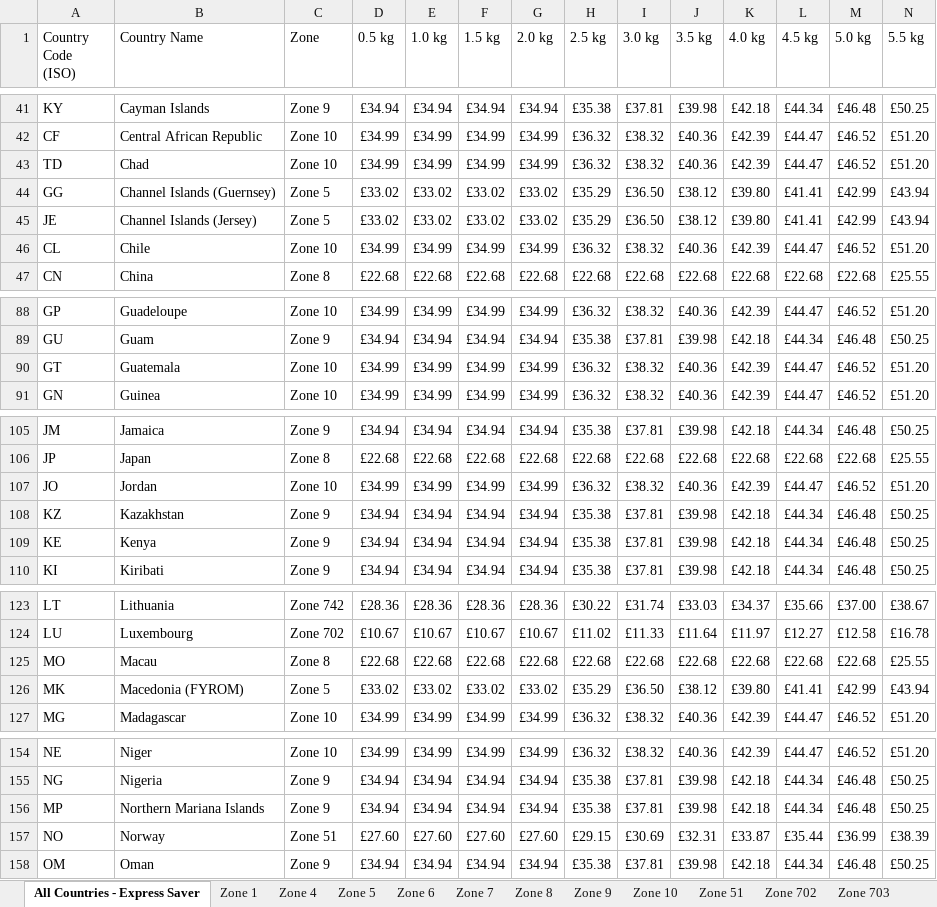
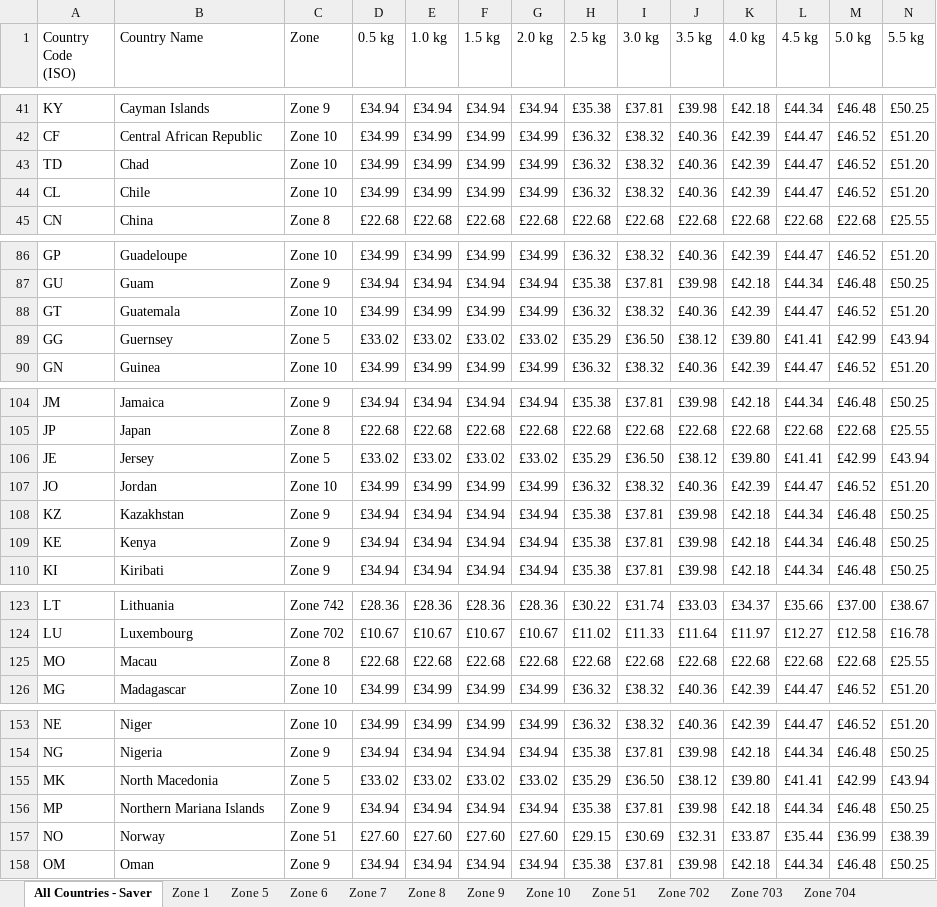
Before and after one commit to rossjermymoov/InterPricing, an Excel workbook: UPS_Express_Saver_Live_Rate_Card.xlsx, sheet All Countries - Saver, drawn as a sheet; only a part is shown, gaps mark what is left out; values as stored, in another font and other column widths than the file's, no cell formats; removed rows and columns are numbered as before the commit, all else as after; rows hold the shown columns only; the diff covers the shown part only; the diff names each change by its address in the sheet, - before the commit and + after, or states it on an @@ line.

Commit message:
Update all three rate cards with canonical zone mappings and clean 140-step rates

```diff
--- a/UPS_Express_Saver_Live_Rate_Card.xlsx (sheet All Countries - Saver)
+++ b/UPS_Express_Saver_Live_Rate_Card.xlsx (sheet All Countries - Saver)
-sheet tab: All Countries - Express Saver
+sheet tab: All Countries - Saver
-sheet tab: Zone 4
-row 44: GG | Channel Islands (Guernsey) | Zone 5 | £33.02 | £33.02 | £33.02 | £33.02 | £35.29 | £36.50 | £38.12 | £39.80 | £41.41 | £42.99 | £43.94
-row 45: JE | Channel Islands (Jersey) | Zone 5 | £33.02 | £33.02 | £33.02 | £33.02 | £35.29 | £36.50 | £38.12 | £39.80 | £41.41 | £42.99 | £43.94
+row 89: GG | Guernsey | Zone 5 | £33.02 | £33.02 | £33.02 | £33.02 | £35.29 | £36.50 | £38.12 | £39.80 | £41.41 | £42.99 | £43.94
+row 106: JE | Jersey | Zone 5 | £33.02 | £33.02 | £33.02 | £33.02 | £35.29 | £36.50 | £38.12 | £39.80 | £41.41 | £42.99 | £43.94
-row 126: MK | Macedonia (FYROM) | Zone 5 | £33.02 | £33.02 | £33.02 | £33.02 | £35.29 | £36.50 | £38.12 | £39.80 | £41.41 | £42.99 | £43.94
+row 155: MK | North Macedonia | Zone 5 | £33.02 | £33.02 | £33.02 | £33.02 | £35.29 | £36.50 | £38.12 | £39.80 | £41.41 | £42.99 | £43.94
```
Also changed, not shown: 1 edited cell elsewhere in this sheet, sheet Zone 5, sheet Zone 9, sheet Zone 704, cell formats, UPS_Express_Worldwide_Live_Rate_Card.xlsx, UPS_Standard_Single_Live_Rate_Card.xlsx, 2 other files.
